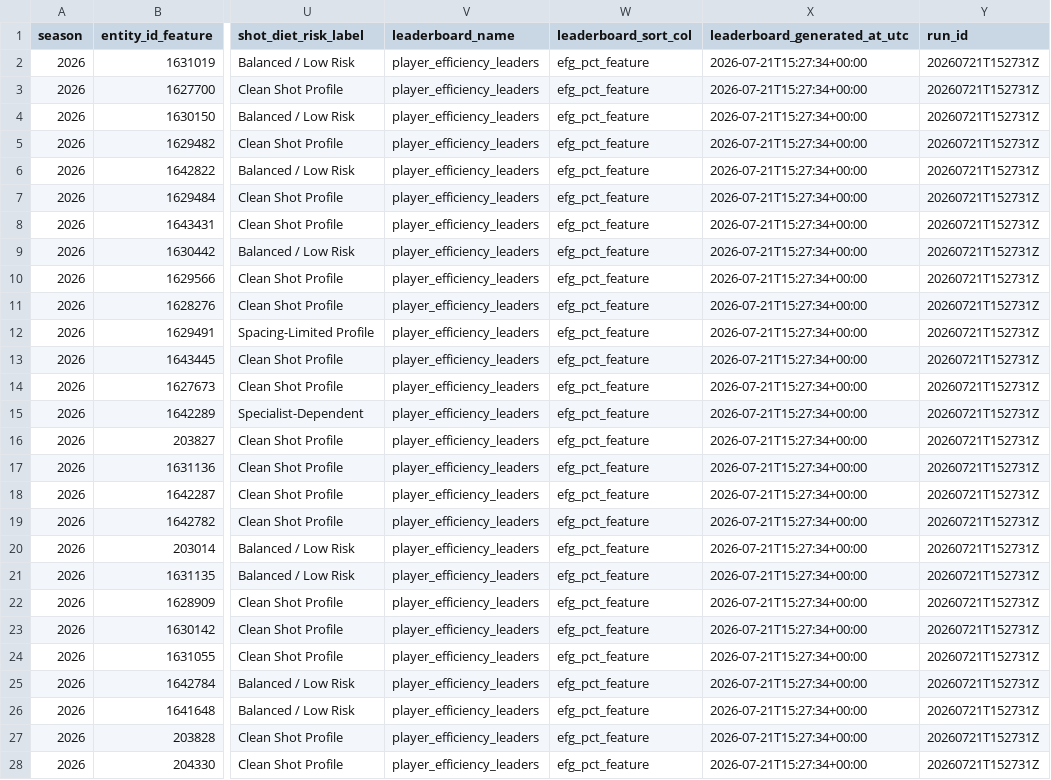
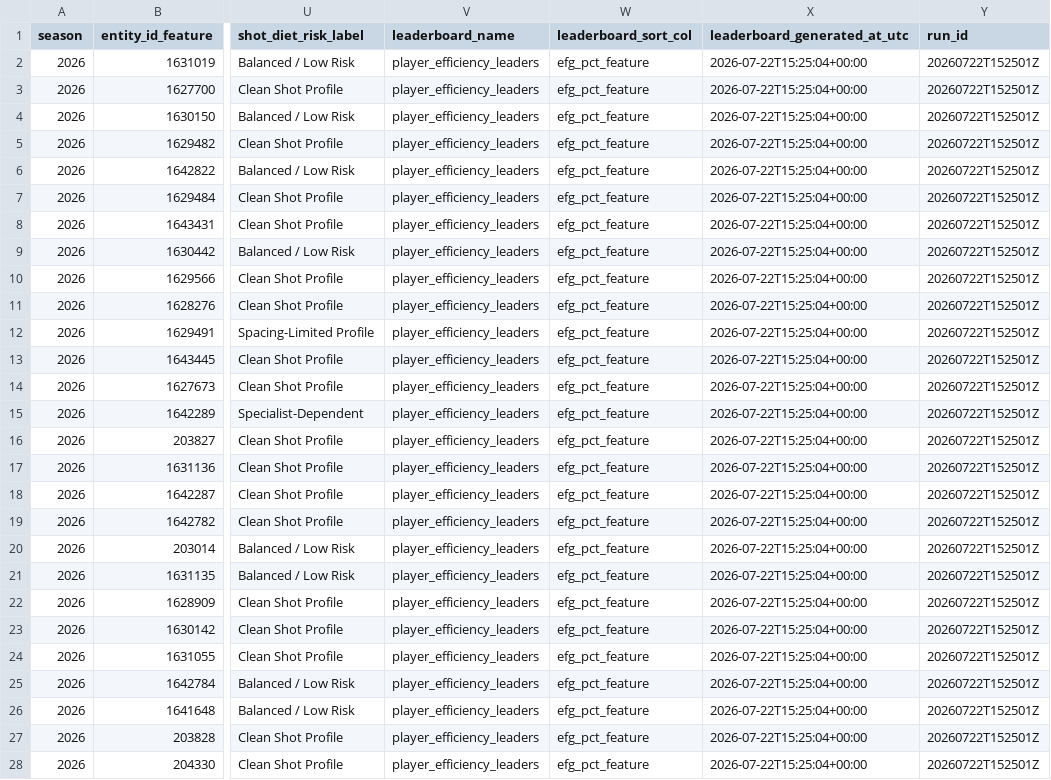
Before and after one commit to kbsmd-sportsmusicdata/wnba-pbpstats-2026-pipeline, a CSV file: data/pbpstats_wnba_2026/features_latest/2026/leaderboards/player_efficiency_leaders.csv, drawn as a sheet; only a part is shown, gaps mark what is left out; the diff covers the shown part only; the diff names each change by its address in the sheet, - before the commit and + after, or states it on an @@ line.

```diff
--- a/data/pbpstats_wnba_2026/features_latest/2026/leaderboards/player_efficiency_leaders.csv
+++ b/data/pbpstats_wnba_2026/features_latest/2026/leaderboards/player_efficiency_leaders.csv
-X2:X28 (leaderboard_generated_at_utc): 2026-07-21T15:27:34+00:00
+X2:X28 (leaderboard_generated_at_utc): 2026-07-22T15:25:04+00:00
-Y2:Y28 (run_id): 20260721T152731Z
+Y2:Y28 (run_id): 20260722T152501Z
```
Also changed, not shown: 6 edited cells elsewhere in this file, data/pbpstats_wnba_2026/clean_latest/2026/player_totals_clean_latest.csv, data/pbpstats_wnba_2026/clean_latest/2026/team_totals_clean_latest.csv, 35 other files.
